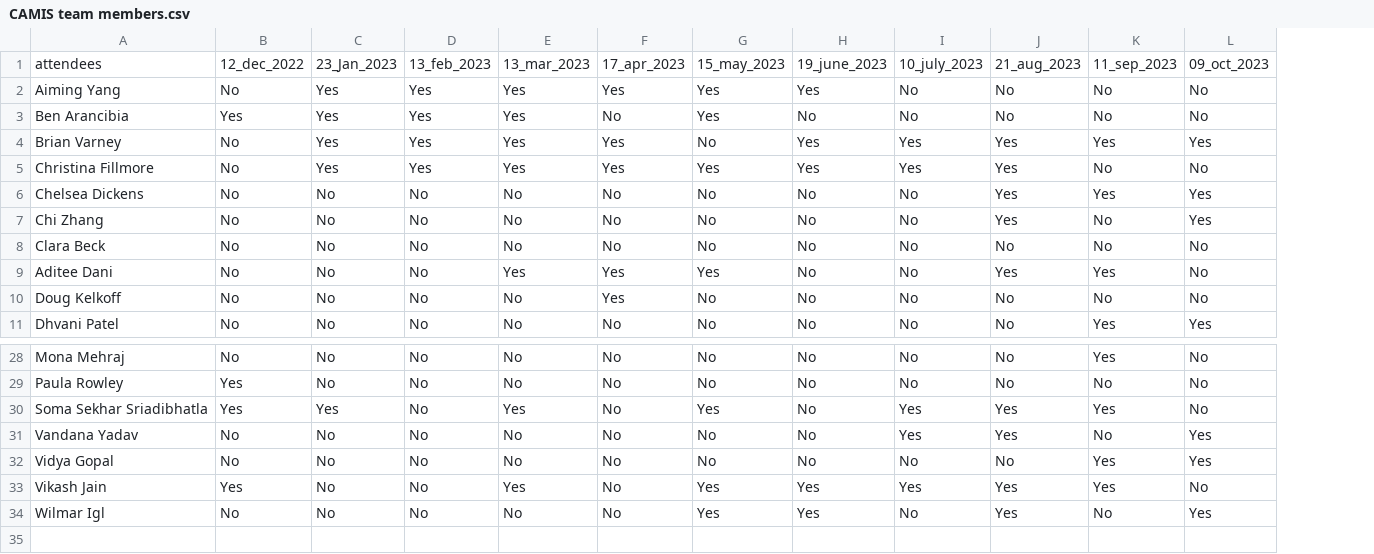
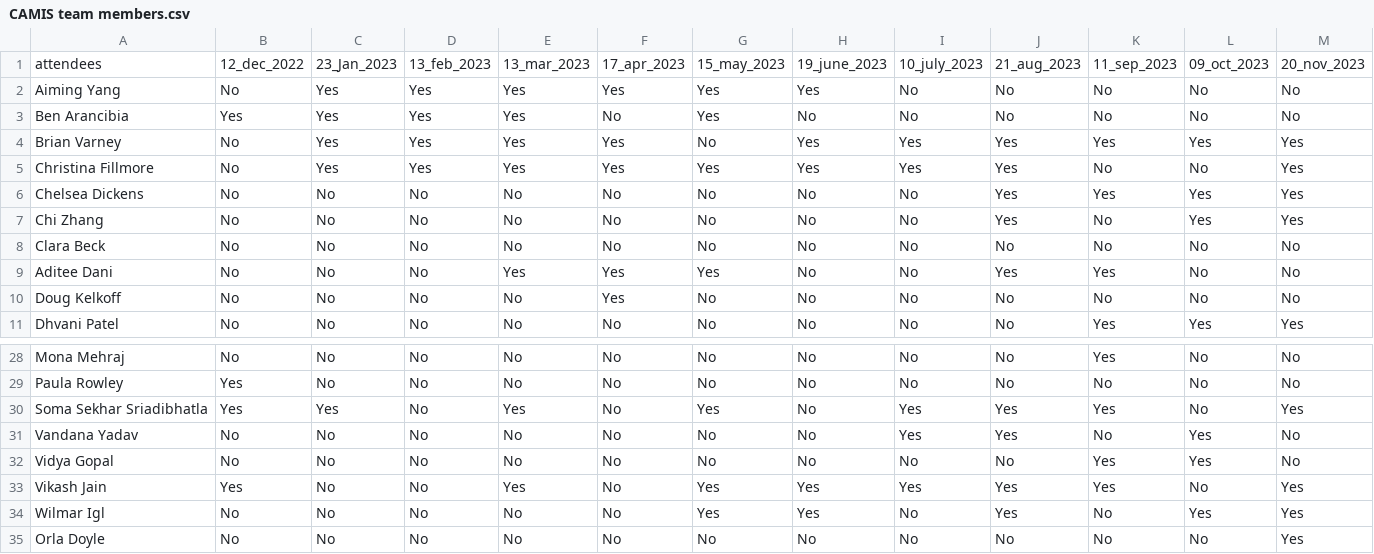
Before and after one commit to PSIAIMS/CAMIS, a CSV file: minutes/CAMIS team members.csv, drawn as a sheet; only a part is shown, gaps mark what is left out; the diff names each change by its address in the sheet, - before the commit and + after, or states it on an @@ line.

Commit message:
Update CAMIS team members.csv

```diff
--- a/minutes/CAMIS team members.csv
+++ b/minutes/CAMIS team members.csv
+column M, rows 1-11: 20_nov_2023 | No | No | Yes | Yes | Yes | Yes | No | No | No | Yes; rows 28-34: No | No | Yes | No | No | Yes | Yes
+row 35: Orla Doyle | No | No | No | No | No | No | No | No | No | No | No | Yes
```
